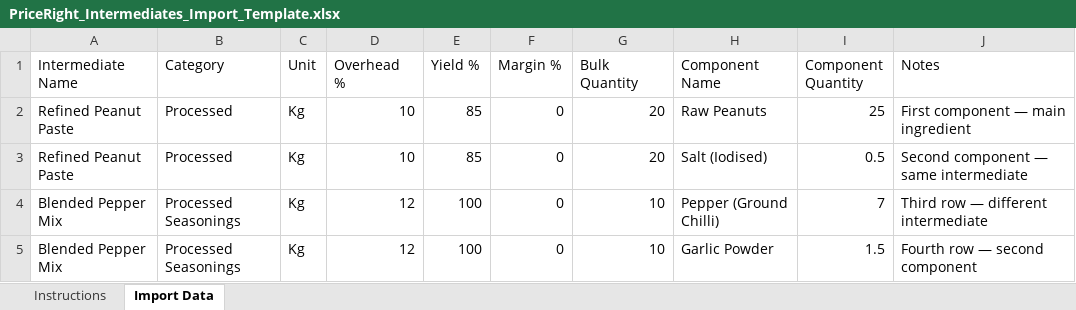
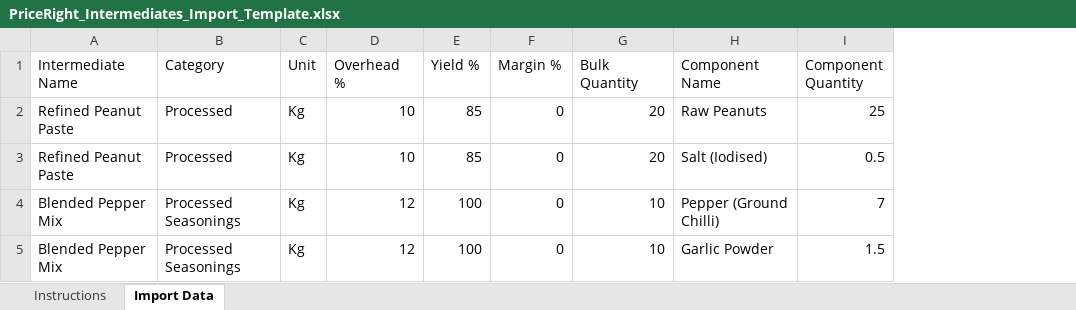
Before and after one commit to KwakuAsamoah/priceright, an Excel workbook: client/public/templates/PriceRight_Intermediates_Import_Template.xlsx, sheet Import Data, drawn as a sheet; values as stored, in another font and other column widths than the file's, no borders; the diff names each change by its address in the sheet, - before the commit and + after, or states it on an @@ line.

Commit message:
Remove Notes column from intermediate and product import templates

```diff
--- a/client/public/templates/PriceRight_Intermediates_Import_Template.xlsx (sheet Import Data)
+++ b/client/public/templates/PriceRight_Intermediates_Import_Template.xlsx (sheet Import Data)
-column J (Notes), rows 2-5: First component — main ingredient | Second component — same intermediate | Third row — different intermediate | Fourth row — second component
```
Also changed, not shown: sheet Instructions, client/public/templates/PriceRight_Products_Import_Template.xlsx, 2 other files.
